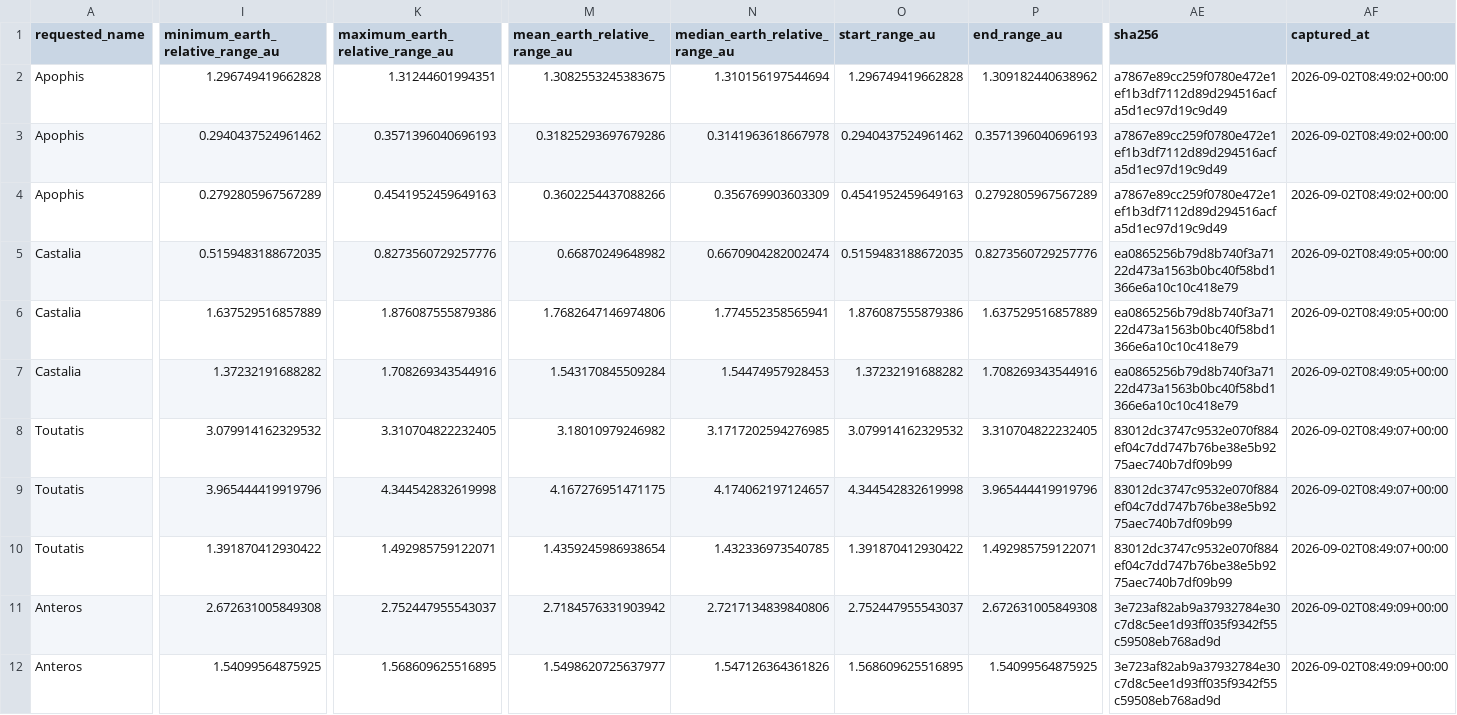
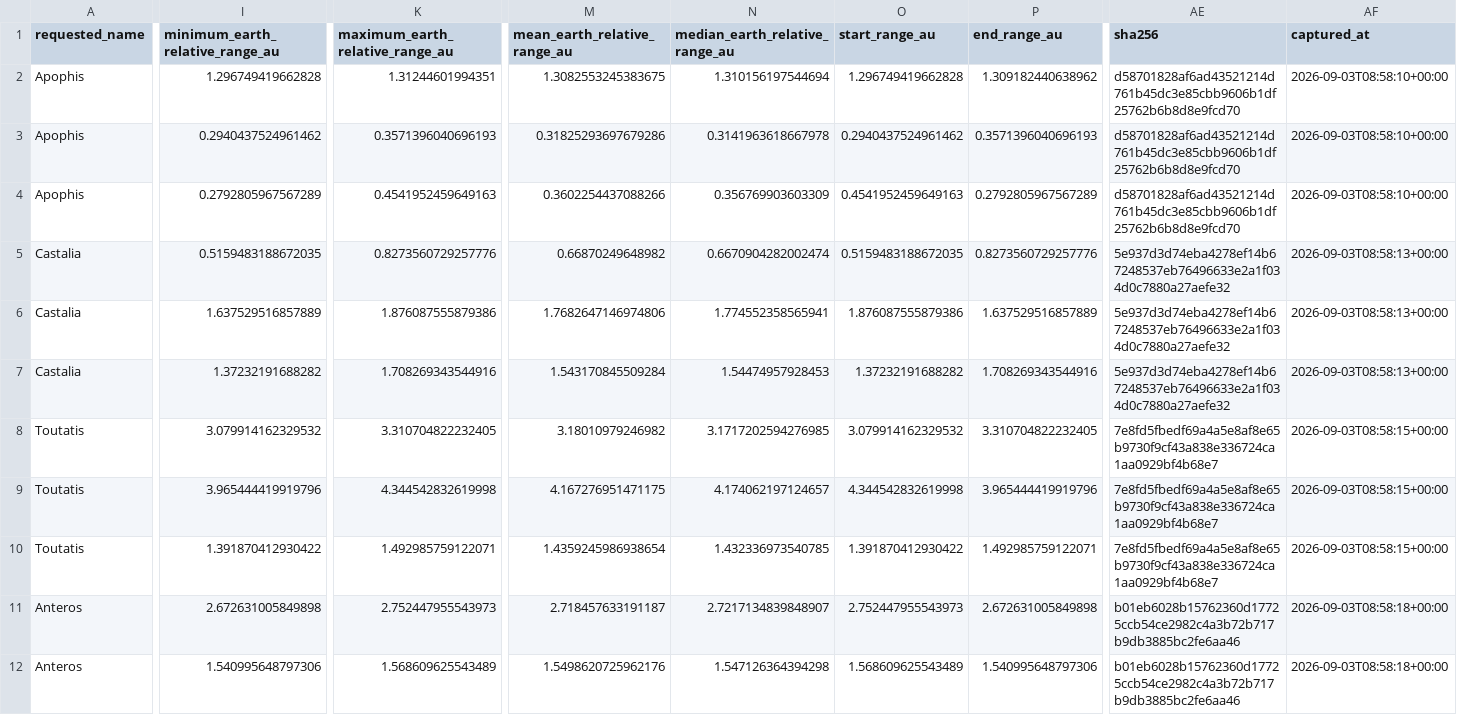
Before and after one commit to achillesromer-coder/Data, a CSV file: data/jpl/horizons/latest/summary.csv, drawn as a sheet; only a part is shown, gaps mark what is left out; the diff covers the shown part only; the diff names each change by its address in the sheet, - before the commit and + after, or states it on an @@ line.

```diff
--- a/data/jpl/horizons/latest/summary.csv
+++ b/data/jpl/horizons/latest/summary.csv
-AE2:AE4 (sha256): a7867e89cc259f0780e472e1ef1b3df7112d89d294516acfa5d1ec97d19c9d49
+AE2:AE4 (sha256): d58701828af6ad43521214d761b45dc3e85cbb9606b1df25762b6b8d8e9fcd70
-AF2:AF4 (captured_at): 2026-09-02T08:49:02+00:00
+AF2:AF4 (captured_at): 2026-09-03T08:58:10+00:00
-AE5:AE7 (sha256): ea0865256b79d8b740f3a7122d473a1563b0bc40f58bd1366e6a10c10c418e79
+AE5:AE7 (sha256): 5e937d3d74eba4278ef14b67248537eb76496633e2a1f034d0c7880a27aefe32
-AF5:AF7 (captured_at): 2026-09-02T08:49:05+00:00
+AF5:AF7 (captured_at): 2026-09-03T08:58:13+00:00
-AE8:AE10 (sha256): 83012dc3747c9532e070f884ef04c7dd747b76be38e5b9275aec740b7df09b99
+AE8:AE10 (sha256): 7e8fd5fbedf69a4a5e8af8e65b9730f9cf43a838e336724ca1aa0929bf4b68e7
-AF8:AF10 (captured_at): 2026-09-02T08:49:07+00:00
+AF8:AF10 (captured_at): 2026-09-03T08:58:15+00:00
-I11 (minimum_earth_relative_range_au): 2.672631005849308
+I11 (minimum_earth_relative_range_au): 2.672631005849898
-K11 (maximum_earth_relative_range_au): 2.752447955543037
+K11 (maximum_earth_relative_range_au): 2.752447955543973
-M11 (mean_earth_relative_range_au): 2.7184576331903942
+M11 (mean_earth_relative_range_au): 2.718457633191187
-N11 (median_earth_relative_range_au): 2.7217134839840806
+N11 (median_earth_relative_range_au): 2.7217134839848907
-O11 (start_range_au): 2.752447955543037
+O11 (start_range_au): 2.752447955543973
-P11 (end_range_au): 2.672631005849308
+P11 (end_range_au): 2.672631005849898
-AE11:AE12 (sha256): 3e723af82ab9a37932784e30c7d8c5ee1d93ff035f9342f55c59508eb768ad9d
+AE11:AE12 (sha256): b01eb6028b15762360d17725ccb54ce2982c4a3b72b717b9db3885bc2fe6aa46
-AF11:AF12 (captured_at): 2026-09-02T08:49:09+00:00
+AF11:AF12 (captured_at): 2026-09-03T08:58:18+00:00
-I12 (minimum_earth_relative_range_au): 1.54099564875925
+I12 (minimum_earth_relative_range_au): 1.540995648797306
-K12 (maximum_earth_relative_range_au): 1.568609625516895
+K12 (maximum_earth_relative_range_au): 1.568609625543489
-M12 (mean_earth_relative_range_au): 1.5498620725637977
+M12 (mean_earth_relative_range_au): 1.5498620725962176
-N12 (median_earth_relative_range_au): 1.547126364361826
+N12 (median_earth_relative_range_au): 1.547126364394298
-O12 (start_range_au): 1.568609625516895
+O12 (start_range_au): 1.568609625543489
-P12 (end_range_au): 1.54099564875925
+P12 (end_range_au): 1.540995648797306
```
Also changed, not shown: 32 edited cells elsewhere in this file, data/jpl/neighbours/horizons/latest/summary.csv, data/jpl/sbdb/latest/summary.csv, 29 other files.
